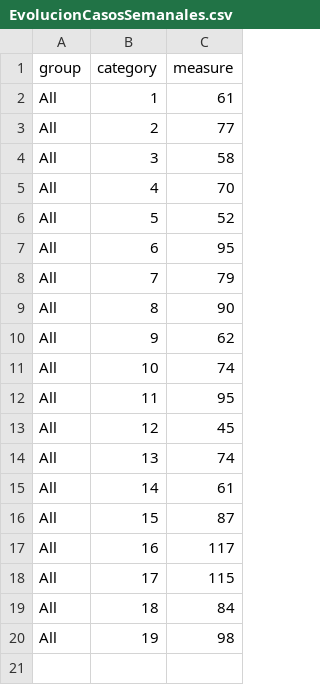
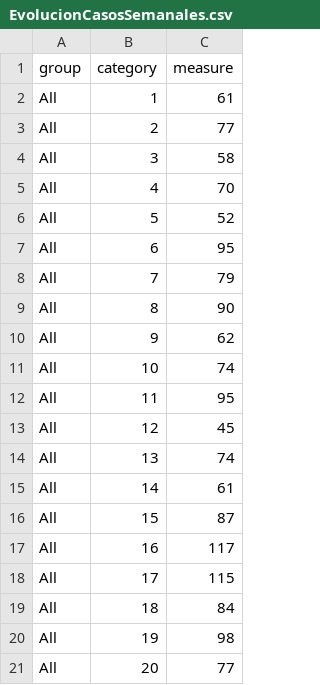
Before and after one commit to paboada/RL, a CSV file: data/EvolucionCasosSemanales.csv, drawn as a sheet.

```diff
--- a/data/EvolucionCasosSemanales.csv
+++ b/data/EvolucionCasosSemanales.csv
@@ -20 +20,2 @@ All,18,84
 All,19,98
+All,20,77
```
Also changed, not shown: data/Causales.csv, data/EvolucionCasosCategoria.csv, 1 other file.
